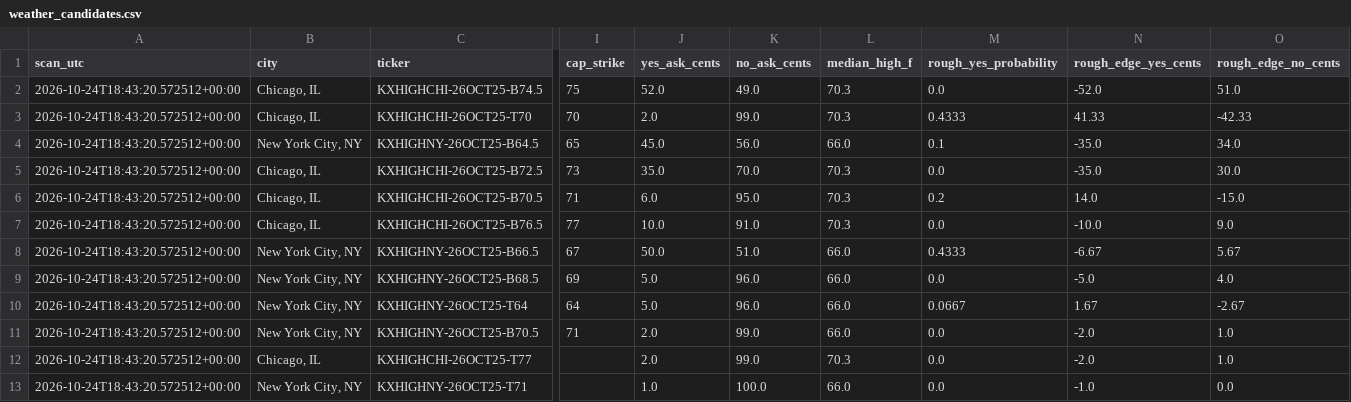
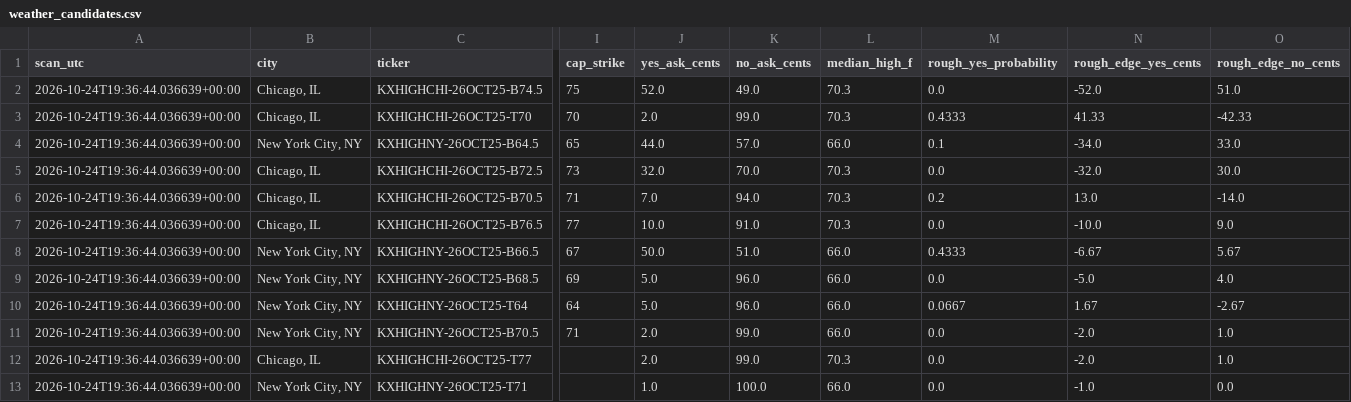
Before and after one commit to hpsyntheticoilsusa-gif/kalshi-ai-paper-trader, a CSV file: data/weather_candidates.csv, drawn as a sheet; only a part is shown, gaps mark what is left out; the diff names each change by its address in the sheet, - before the commit and + after, or states it on an @@ line.

```diff
--- a/data/weather_candidates.csv
+++ b/data/weather_candidates.csv
-A2:A13 (scan_utc): 2026-10-24T18:43:20.572512+00:00
+A2:A13 (scan_utc): 2026-10-24T19:36:44.036639+00:00
-J4 (yes_ask_cents): 45.0
+J4 (yes_ask_cents): 44.0
-K4 (no_ask_cents): 56.0
+K4 (no_ask_cents): 57.0
-N4 (rough_edge_yes_cents): -35.0
+N4 (rough_edge_yes_cents): -34.0
-O4 (rough_edge_no_cents): 34.0
+O4 (rough_edge_no_cents): 33.0
-J5 (yes_ask_cents): 35.0
+J5 (yes_ask_cents): 32.0
-N5 (rough_edge_yes_cents): -35.0
+N5 (rough_edge_yes_cents): -32.0
-J6 (yes_ask_cents): 6.0
+J6 (yes_ask_cents): 7.0
-K6 (no_ask_cents): 95.0
+K6 (no_ask_cents): 94.0
-N6 (rough_edge_yes_cents): 14.0
+N6 (rough_edge_yes_cents): 13.0
-O6 (rough_edge_no_cents): -15.0
+O6 (rough_edge_no_cents): -14.0
```
Also changed, not shown: data/weather_history.csv, data/weather_outcomes.csv, 16 other files.
